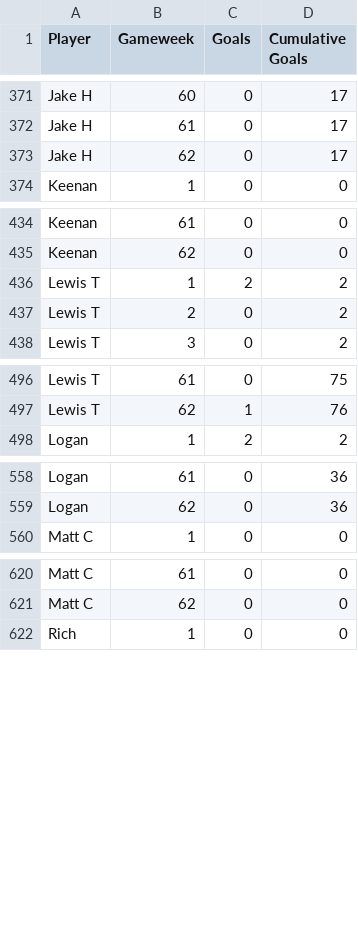
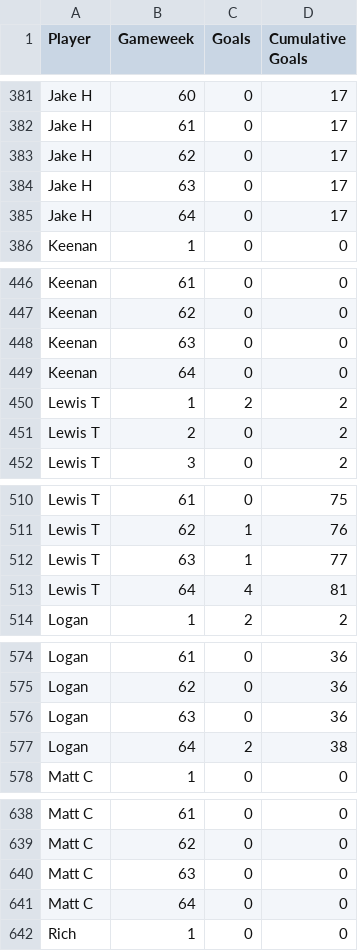
Before and after one commit to lewtip97/fives_app, a CSV file: data/team_stats/all_seasons.csv, drawn as a sheet; only a part is shown, gaps mark what is left out; the diff covers the shown part only; the diff names each change by its address in the sheet, - before the commit and + after, or states it on an @@ line.

```diff
--- a/data/team_stats/all_seasons.csv
+++ b/data/team_stats/all_seasons.csv
+row 384: Jake H | 63 | 0 | 17
+row 385: Jake H | 64 | 0 | 17
+row 448: Keenan | 63 | 0 | 0
+row 449: Keenan | 64 | 0 | 0
+row 512: Lewis T | 63 | 1 | 77
+row 513: Lewis T | 64 | 4 | 81
+row 576: Logan | 63 | 0 | 36
+row 577: Logan | 64 | 2 | 38
+row 640: Matt C | 63 | 0 | 0
+row 641: Matt C | 64 | 0 | 0
```
Also changed, not shown: 22 added rows elsewhere in this file, data/appearances_all.csv, data/goals_all.csv, 14 other files.
